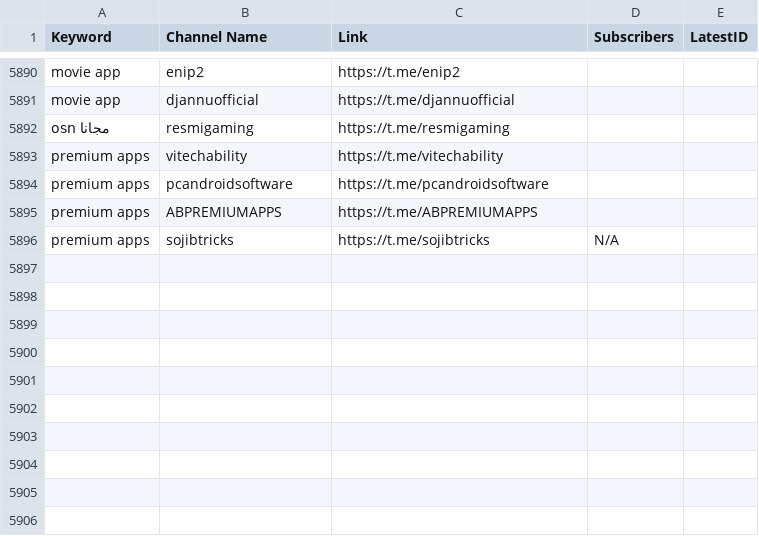
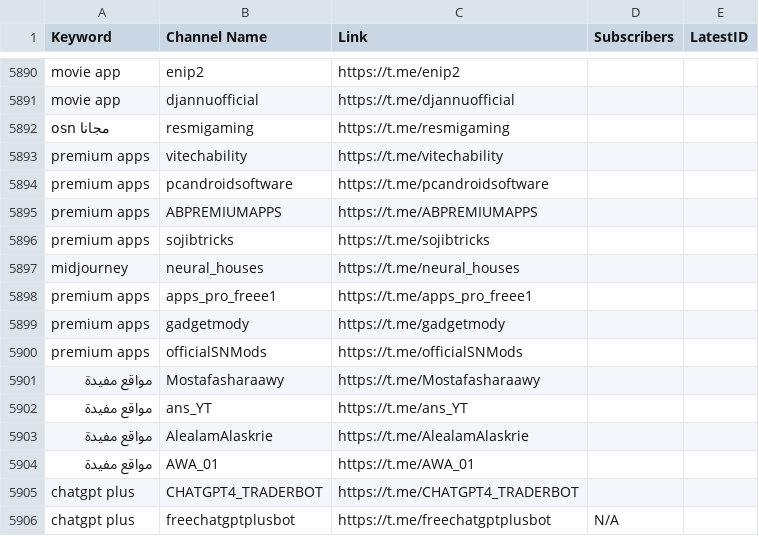
Before and after one commit to MoFlow00/Signal-X, a CSV file: telegram_data.csv, drawn as a sheet; only a part is shown, gaps mark what is left out.

```diff
--- a/telegram_data.csv
+++ b/telegram_data.csv
@@ -5895,2 +5895,12 @@ premium apps,pcandroidsoftware,https://t.me/pcandroidsoftware,,
 premium apps,ABPREMIUMAPPS,https://t.me/ABPREMIUMAPPS,,
-premium apps,sojibtricks,https://t.me/sojibtricks,N/A,
+premium apps,sojibtricks,https://t.me/sojibtricks,,
+midjourney,neural_houses,https://t.me/neural_houses,,
+premium apps,apps_pro_freee1,https://t.me/apps_pro_freee1,,
+premium apps,gadgetmody,https://t.me/gadgetmody,,
+premium apps,officialSNMods,https://t.me/officialSNMods,,
+مواقع مفيدة,Mostafasharaawy,https://t.me/Mostafasharaawy,,
+مواقع مفيدة,ans_YT,https://t.me/ans_YT,,
+مواقع مفيدة,AlealamAlaskrie,https://t.me/AlealamAlaskrie,,
+مواقع مفيدة,AWA_01,https://t.me/AWA_01,,
+chatgpt plus,CHATGPT4_TRADERBOT,https://t.me/CHATGPT4_TRADERBOT,,
+chatgpt plus,freechatgptplusbot,https://t.me/freechatgptplusbot,N/A,
```
Also changed, not shown: 1 other file.
